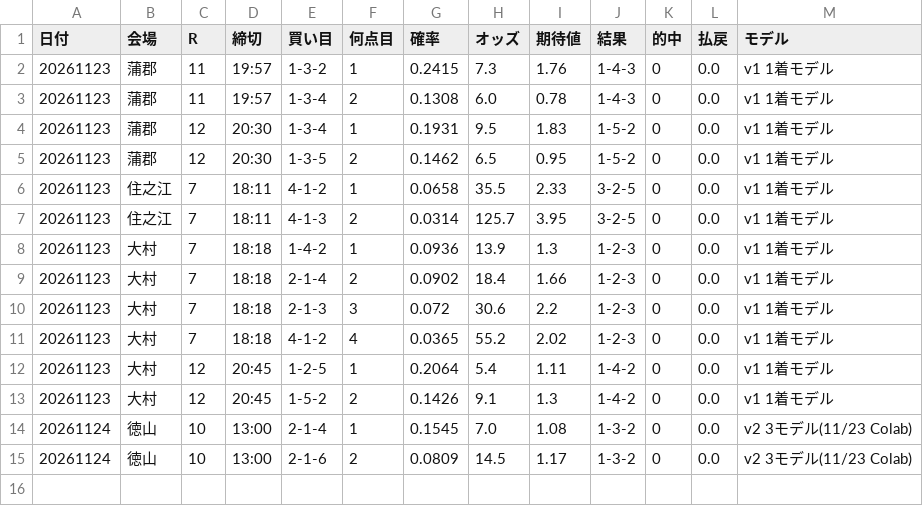
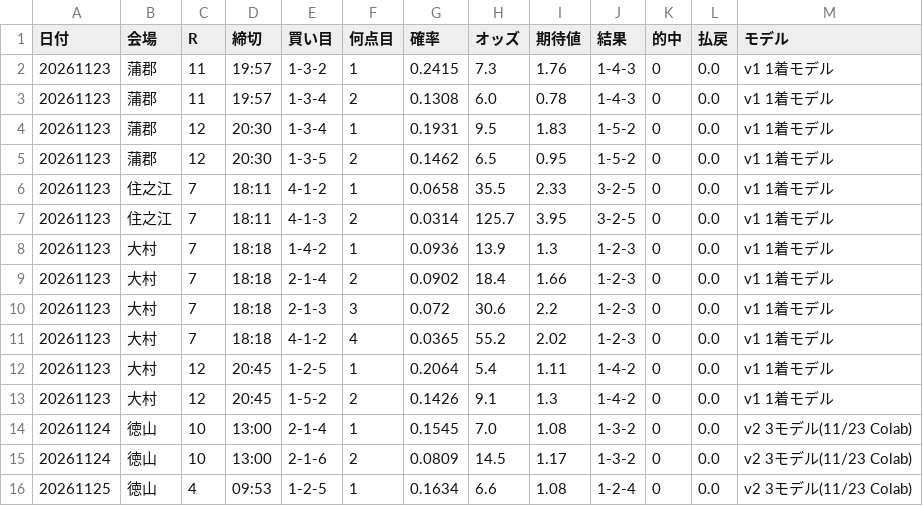
Before and after one commit to pocha2525/boatrace-ai, a CSV file: logs/all_bets.csv, drawn as a sheet; the diff names each change by its address in the sheet, - before the commit and + after, or states it on an @@ line.

```diff
--- a/logs/all_bets.csv
+++ b/logs/all_bets.csv
+row 16: 20261125 | 徳山 | 4 | 09:53 | 1-2-5 | 1 | 0.1634 | 6.6 | 1.08 | 1-2-4 | 0 | 0.0 | v2 3モデル(11/23 Colab)
```
Also changed, not shown: logs/by_rank.csv, logs/calibration.csv, 2 other files.
